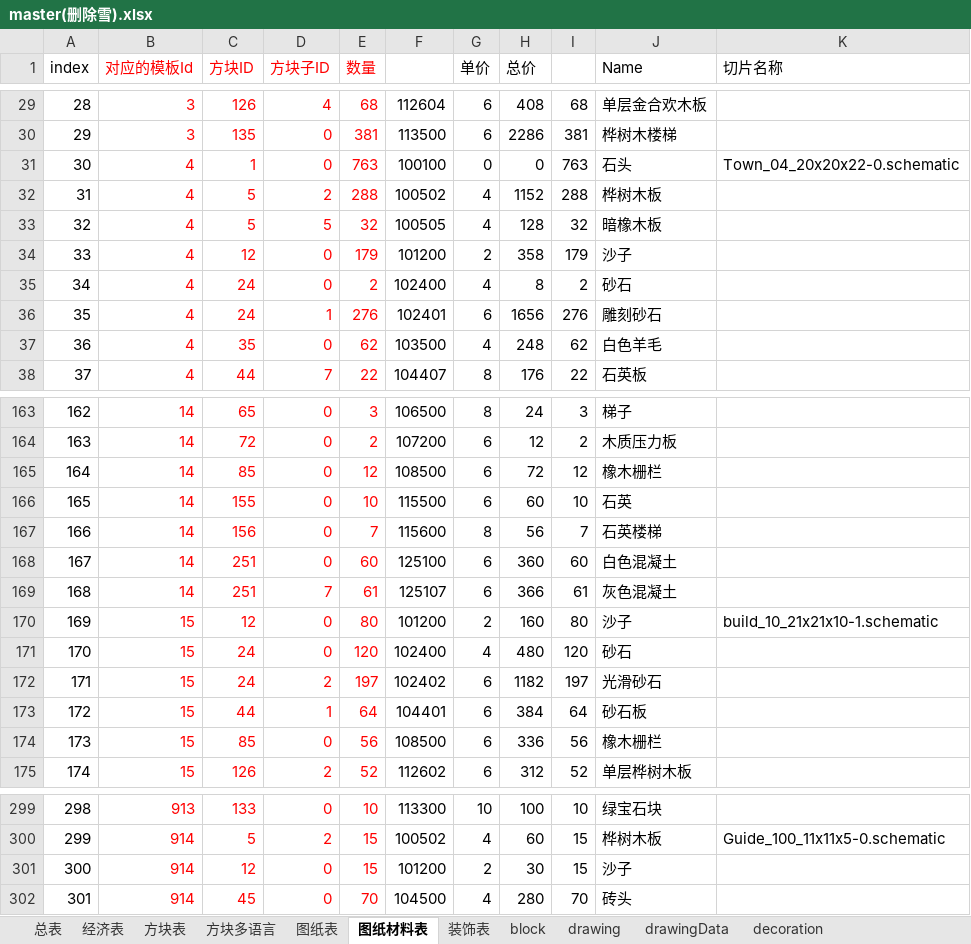
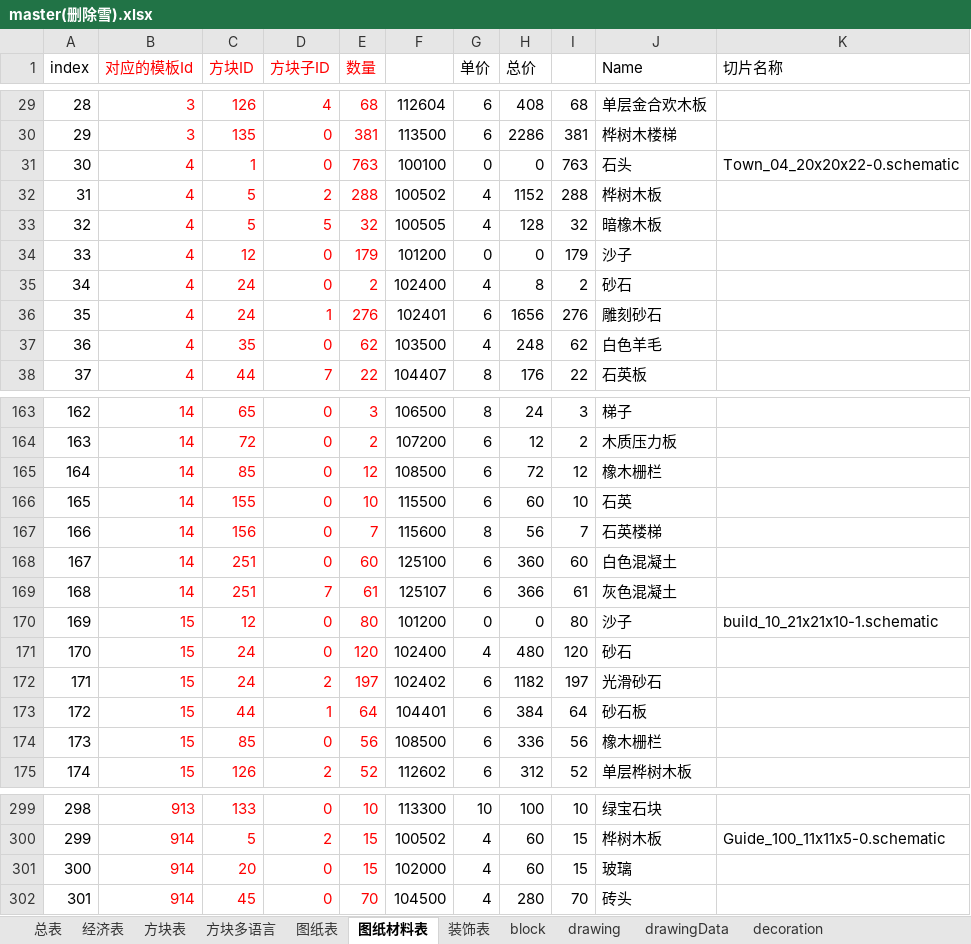
Before and after one commit to heliaoyuan10086/Game, an Excel workbook: BlockCity/master(删除雪).xlsx, sheet 图纸材料表, drawn as a sheet; only a part is shown, gaps mark what is left out; values as stored, in another font and other column widths than the file's, no borders; the diff names each change by its address in the sheet, - before the commit and + after, or states it on an @@ line.

```diff
--- a/BlockCity/master(删除雪).xlsx (sheet 图纸材料表)
+++ b/BlockCity/master(删除雪).xlsx (sheet 图纸材料表)
-G34 (单价): 2
+G34 (单价): 0
-H34 (总价): 358
+H34 (总价): 0
-G170 (单价): 2
+G170 (单价): 0
-H170 (总价): 160
+H170 (总价): 0
-C301 (方块ID): 12
+C301 (方块ID): 20
-F301: 101200
+F301: 102000
-G301 (单价): 2
+G301 (单价): 4
-H301 (总价): 30
+H301 (总价): 60
-J301 (Name): 沙子
+J301 (Name): 玻璃
```
Also changed, not shown: sheet 方块表, sheet block, sheet drawing, sheet 图纸表, sheet items, formulas that keep their value, 7 other files.
